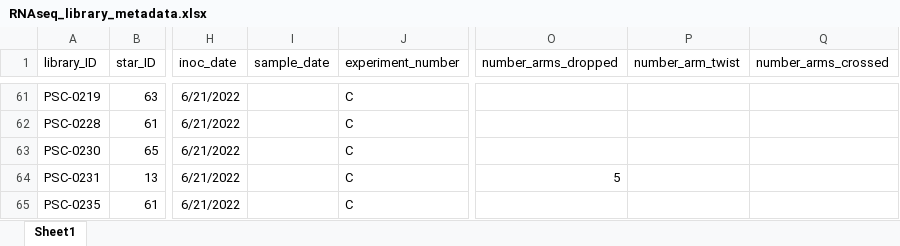
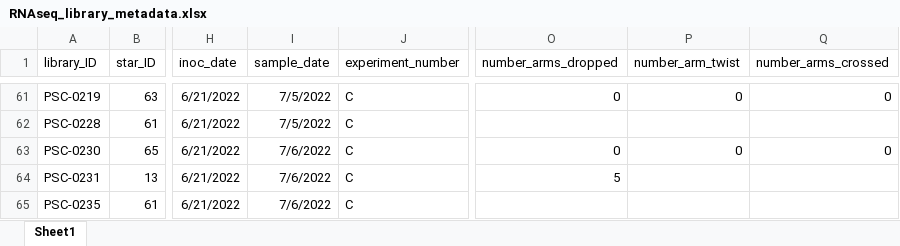
Before and after one commit to grace-ac/paper-pycno-sswd-2021-2022, an Excel workbook: data/RNAseq_library_metadata.xlsx, sheet Sheet1, drawn as a sheet; only a part is shown, gaps mark what is left out; values as stored, in another font and other column widths than the file's, no borders; the diff covers the shown part only; the diff names each change by its address in the sheet, - before the commit and + after, or states it on an @@ line.

Commit message:
add experiment c sample dates

```diff
--- a/data/RNAseq_library_metadata.xlsx (sheet Sheet1)
+++ b/data/RNAseq_library_metadata.xlsx (sheet Sheet1)
-I61:I62 (sample_date): (empty)
+I61:I62 (sample_date): 7/5/2022
-O61 (number_arms_dropped): (empty)
+O61 (number_arms_dropped): 0
-P61 (number_arm_twist): (empty)
+P61 (number_arm_twist): 0
-Q61 (number_arms_crossed): (empty)
+Q61 (number_arms_crossed): 0
-I63:I65 (sample_date): (empty)
+I63:I65 (sample_date): 7/6/2022
-O63 (number_arms_dropped): (empty)
+O63 (number_arms_dropped): 0
-P63 (number_arm_twist): (empty)
+P63 (number_arm_twist): 0
-Q63 (number_arms_crossed): (empty)
+Q63 (number_arms_crossed): 0
```
Also changed, not shown: 78 edited cells elsewhere in this sheet.
